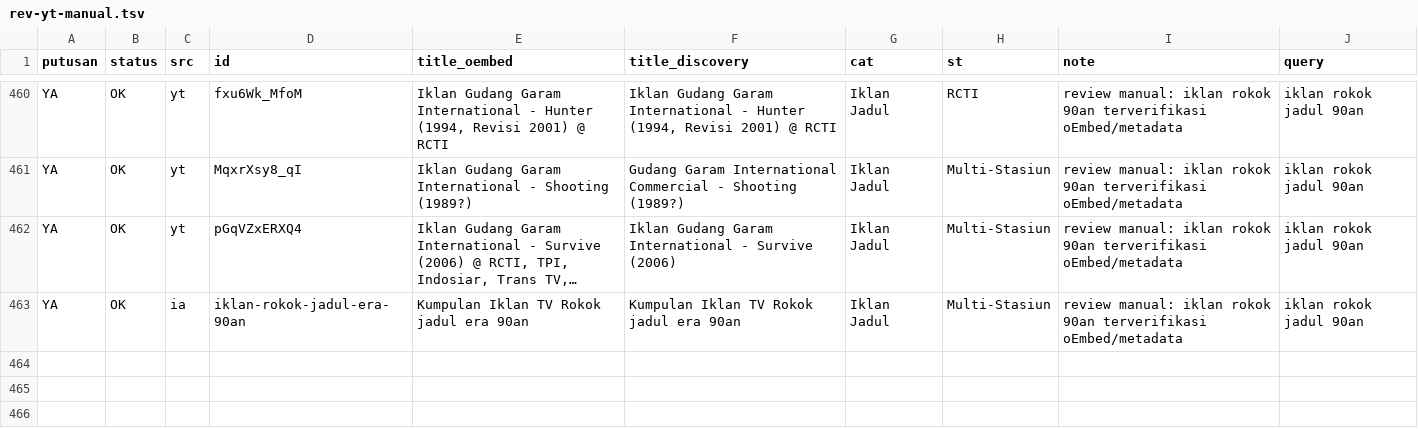
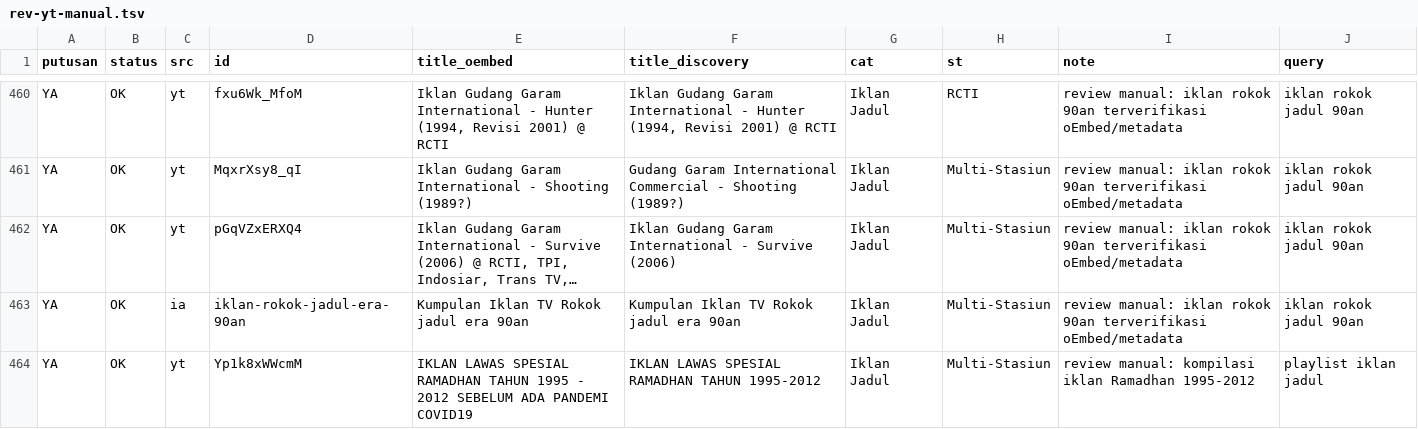
Before and after one commit to Llunatics/siar, a TSV file: scripts/cand/rev-yt-manual.tsv, drawn as a sheet; only a part is shown, gaps mark what is left out; long unchanged cells end in …; the diff names each change by its address in the sheet, - before the commit and + after, or states it on an @@ line.

Commit message:
audit siklus 195: batch YT playlist +1 iklan Ramadhan (katalog 527)

```diff
--- a/scripts/cand/rev-yt-manual.tsv
+++ b/scripts/cand/rev-yt-manual.tsv
+row 464: YA | OK | yt | Yp1k8xWWcmM | IKLAN LAWAS SPESIAL RAMADHAN TAHUN 1995 - 2012 SEBELUM ADA PANDEMI COVID19 | IKLAN LAWAS SPESIAL RAMADHAN TAHUN 1995-2012 | Iklan Jadul | Multi-Stasiun | review manual: kompilasi iklan Ramadhan 1995-2012 | playlist iklan jadul
```
Also changed, not shown: 5 other files.
